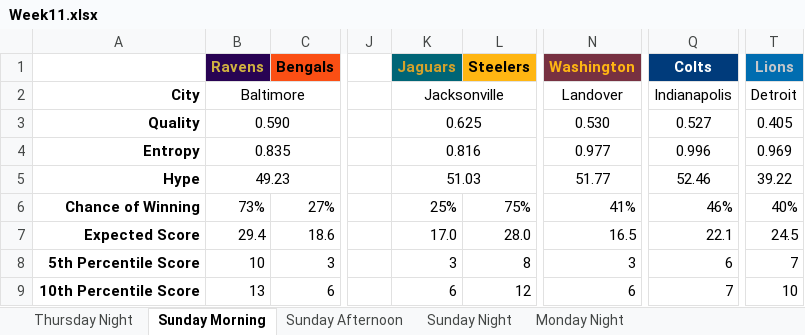
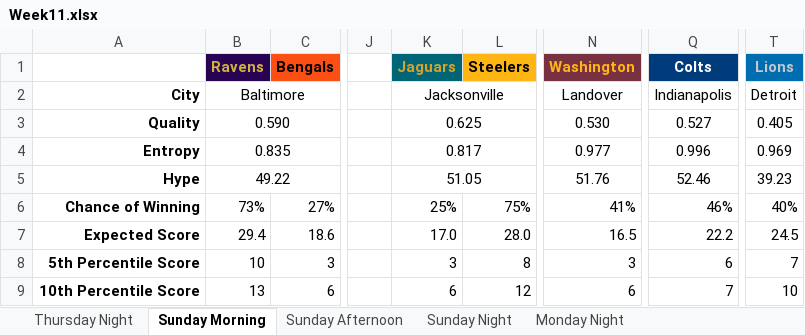
Before and after one commit to JoeJimFlood/MerrerPredictifier, an Excel workbook: NFL2018/Weekly Forecasts/Week11.xlsx, sheet Sunday Morning, drawn as a sheet; only a part is shown, gaps mark what is left out; values as stored, in another font and other column widths than the file's, no borders; the diff names each change by its address in the sheet, - before the commit and + after, or states it on an @@ line.

```diff
--- a/NFL2018/Weekly Forecasts/Week11.xlsx (sheet Sunday Morning)
+++ b/NFL2018/Weekly Forecasts/Week11.xlsx (sheet Sunday Morning)
-K4 (Jaguars): 0.816
+K4 (Jaguars): 0.817
-B5 (Ravens): 49.23
+B5 (Ravens): 49.22
-K5 (Jaguars): 51.03
+K5 (Jaguars): 51.05
-N5 (Washington): 51.77
+N5 (Washington): 51.76
-T5 (Lions): 39.22
+T5 (Lions): 39.23
-Q7 (Colts): 22.1
+Q7 (Colts): 22.2
```
Also changed, not shown: sheet Monday Night, sheet Sunday Night, sheet Sunday Afternoon, 3 other files.
